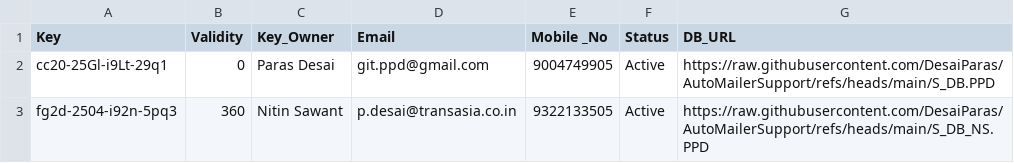
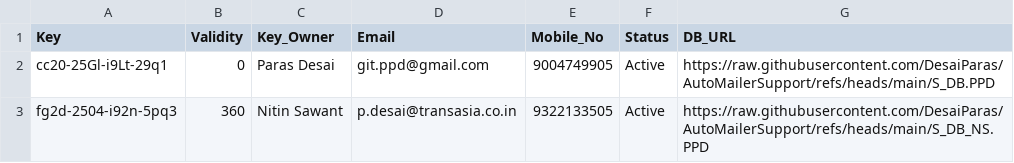
Before and after one commit to DesaiParas/AutoMailerSupport, a CSV file: Key.csv, drawn as a sheet.

Commit message:
Update Key.csv

```diff
--- a/Key.csv
+++ b/Key.csv
@@ -1,2 +1,2 @@
-Key,Validity,Key_Owner,Email,Mobile _No,Status,DB_URL
+Key,Validity,Key_Owner,Email,Mobile_No,Status,DB_URL
 cc20-25Gl-i9Lt-29q1,0,Paras Desai,git.ppd@gmail.com,9004749905,Active,https://raw.githubusercontent.com/DesaiParas/AutoMailerSupport/refs/heads/main/S_DB.PPD
```
